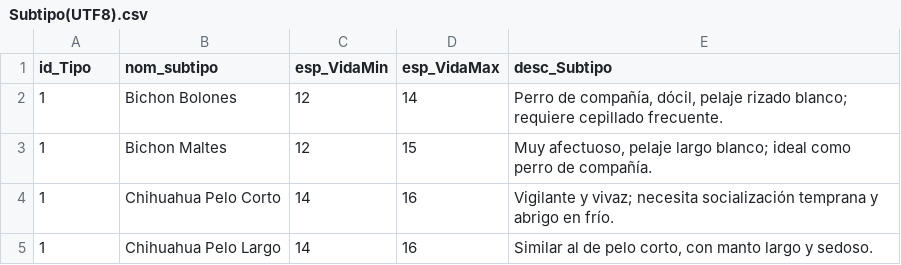
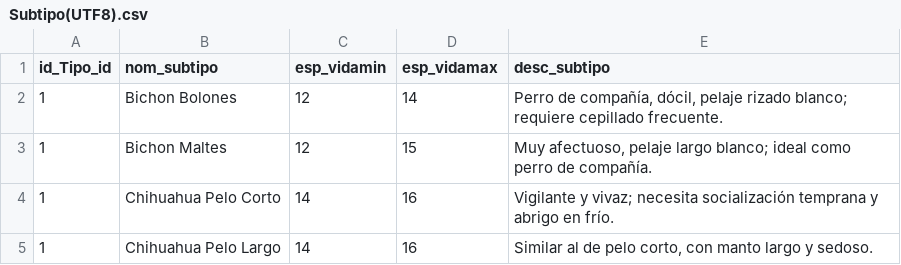
Before and after one commit to Taquit/Pry_Veterinaria, a CSV file: data/Subtipo(UTF8).csv, drawn as a sheet; only a part is shown.

```diff
--- a/data/Subtipo(UTF8).csv
+++ b/data/Subtipo(UTF8).csv
@@ -1,2 +1,2 @@
-id_Tipo,nom_subtipo,esp_VidaMin,esp_VidaMax,desc_Subtipo
+id_Tipo_id,nom_subtipo,esp_vidamin,esp_vidamax,desc_subtipo
 1,Bichon Bolones,12,14,"Perro de compañía, dócil, pelaje rizado blanco; requiere cepillado frecuente."
```
Also changed, not shown: 8 other files.
